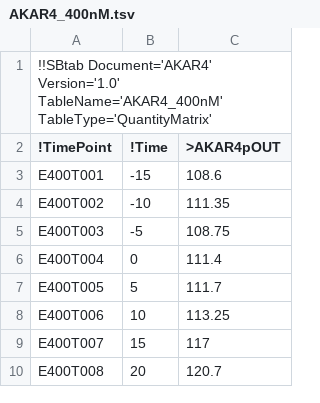
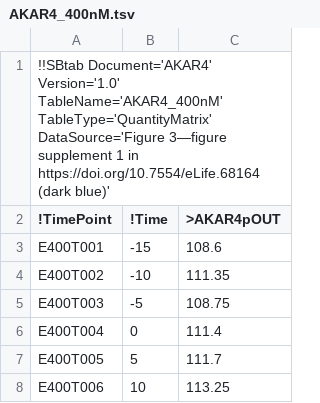
Before and after one commit to icpm-kth/uqsa, a TSV file: AKAR4/AKAR4_400nM.tsv, drawn as a sheet; only a part is shown; the shorter side is filled out with more unchanged rows.

Commit message:
Update AKAR4_400nM.tsv
Added DataSource attribute

```diff
--- a/AKAR4/AKAR4_400nM.tsv
+++ b/AKAR4/AKAR4_400nM.tsv
@@ -1,2 +1,2 @@
-!!SBtab Document='AKAR4' Version='1.0' TableName='AKAR4_400nM' TableType='QuantityMatrix'		
+!!SBtab Document='AKAR4' Version='1.0' TableName='AKAR4_400nM' TableType='QuantityMatrix' DataSource='Figure 3—figure supplement 1 in https://doi.org/10.7554/eLife.68164 (dark blue)'
 !TimePoint	!Time	>AKAR4pOUT
```
